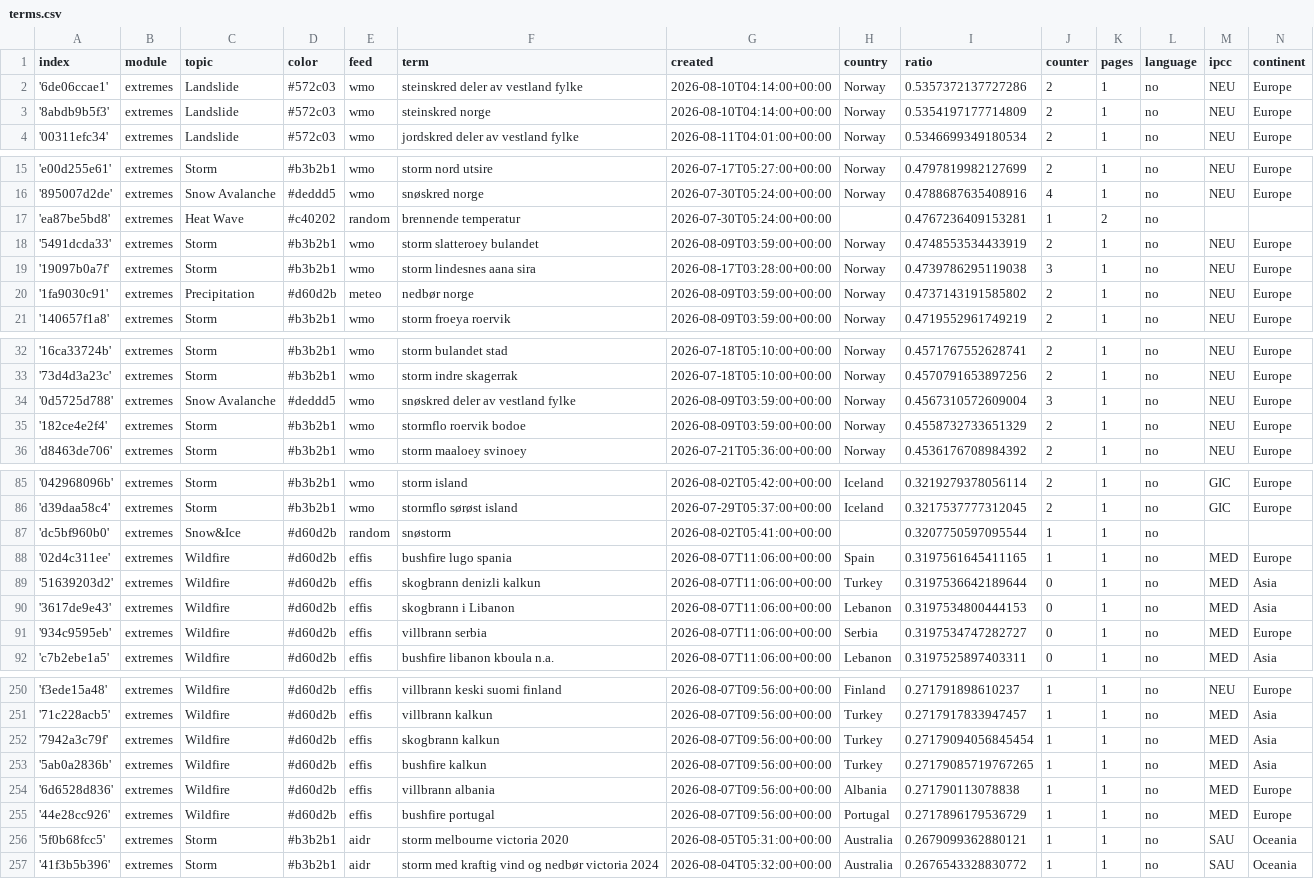
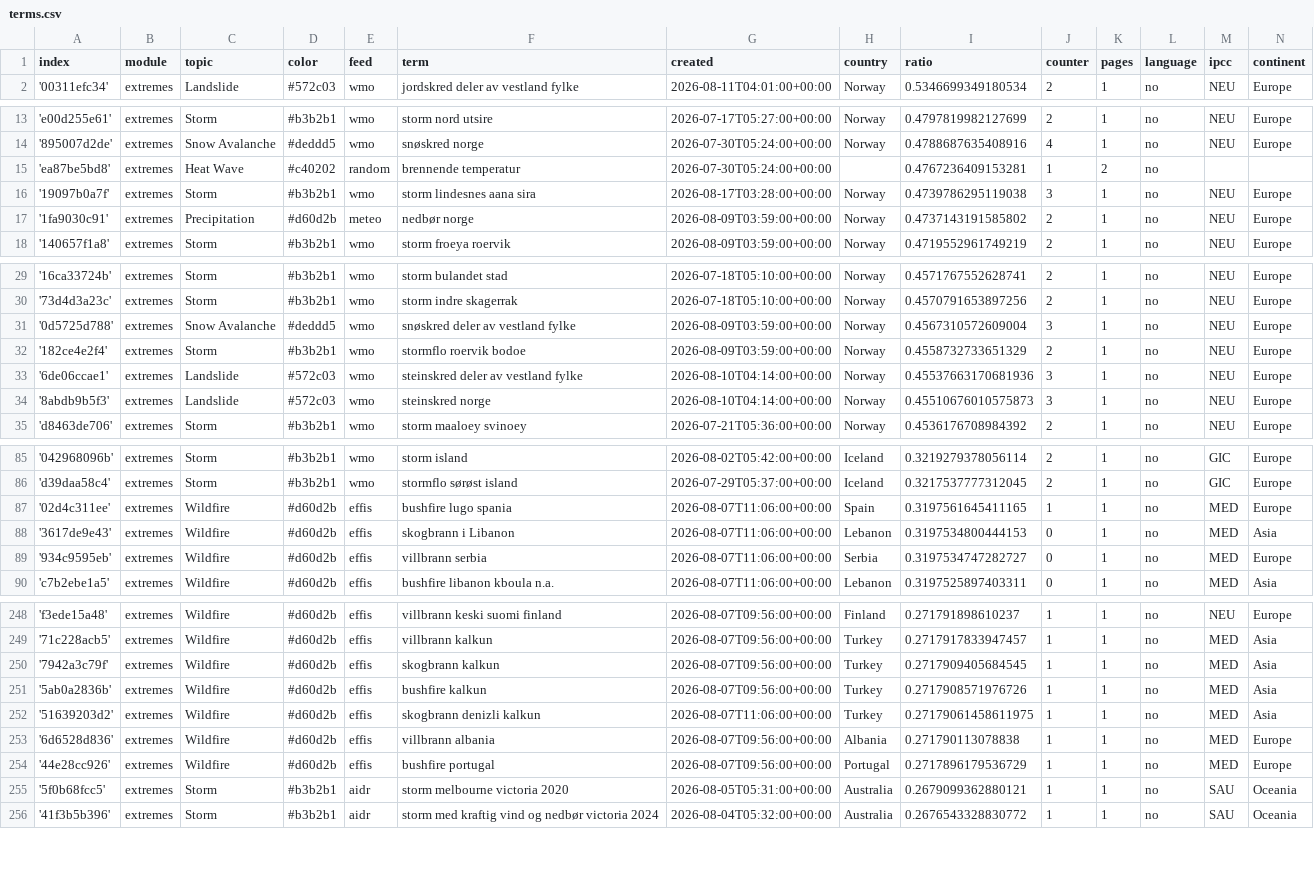
Before and after one commit to sonjanews/norwegianExtreme, a CSV file: terms.csv, drawn as a sheet; only a part is shown, gaps mark what is left out; the diff covers the shown part only.

Commit message:
Commit from GitHub Actions (harvest:0.0)

```diff
--- a/terms.csv
+++ b/terms.csv
@@ -1,4 +1,2 @@
 index,module,topic,color,feed,term,created,country,ratio,counter,pages,language,ipcc,continent
-'6de06ccae1',extremes,Landslide,#572c03,wmo,steinskred deler av vestland fylke,2026-08-10T04:14:00+00:00,Norway,0.5357372137727286,2,1,no,NEU,Europe
-'8abdb9b5f3',extremes,Landslide,#572c03,wmo,steinskred norge,2026-08-10T04:14:00+00:00,Norway,0.5354197177714809,2,1,no,NEU,Europe
 '00311efc34',extremes,Landslide,#572c03,wmo,jordskred deler av vestland fylke,2026-08-11T04:01:00+00:00,Norway,0.5346699349180534,2,1,no,NEU,Europe
@@ -17,3 +15,2 @@ index,module,topic,color,feed,term,created,country,ratio,counter,pages,language,
 'ea87be5bd8',extremes,Heat Wave,#c40202,random,brennende temperatur,2026-07-30T05:24:00+00:00,,0.4767236409153281,1,2,no,,
-'5491dcda33',extremes,Storm,#b3b2b1,wmo,storm slatteroey bulandet,2026-08-09T03:59:00+00:00,Norway,0.4748553534433919,2,1,no,NEU,Europe
 '19097b0a7f',extremes,Storm,#b3b2b1,wmo,storm lindesnes aana sira,2026-08-17T03:28:00+00:00,Norway,0.4739786295119038,3,1,no,NEU,Europe
@@ -35,2 +32,4 @@ index,module,topic,color,feed,term,created,country,ratio,counter,pages,language,
 '182ce4e2f4',extremes,Storm,#b3b2b1,wmo,stormflo roervik bodoe,2026-08-09T03:59:00+00:00,Norway,0.4558732733651329,2,1,no,NEU,Europe
+'6de06ccae1',extremes,Landslide,#572c03,wmo,steinskred deler av vestland fylke,2026-08-10T04:14:00+00:00,Norway,0.45537663170681936,3,1,no,NEU,Europe
+'8abdb9b5f3',extremes,Landslide,#572c03,wmo,steinskred norge,2026-08-10T04:14:00+00:00,Norway,0.45510676010575873,3,1,no,NEU,Europe
 'd8463de706',extremes,Storm,#b3b2b1,wmo,storm maaloey svinoey,2026-07-21T05:36:00+00:00,Norway,0.4536176708984392,2,1,no,NEU,Europe
@@ -86,5 +86,3 @@ index,module,topic,color,feed,term,created,country,ratio,counter,pages,language,
 'd39daa58c4',extremes,Storm,#b3b2b1,wmo,stormflo sørøst island,2026-07-29T05:37:00+00:00,Iceland,0.3217537777312045,2,1,no,GIC,Europe
-'dc5bf960b0',extremes,Snow&Ice,#d60d2b,random,snøstorm,2026-08-02T05:41:00+00:00,,0.3207750597095544,1,1,no,,
 '02d4c311ee',extremes,Wildfire,#d60d2b,effis,bushfire lugo spania,2026-08-07T11:06:00+00:00,Spain,0.3197561645411165,1,1,no,MED,Europe
-'51639203d2',extremes,Wildfire,#d60d2b,effis,skogbrann denizli kalkun,2026-08-07T11:06:00+00:00,Turkey,0.3197536642189644,0,1,no,MED,Asia
 '3617de9e43',extremes,Wildfire,#d60d2b,effis,skogbrann i Libanon,2026-08-07T11:06:00+00:00,Lebanon,0.3197534800444153,0,1,no,MED,Asia
@@ -251,4 +249,5 @@ index,module,topic,color,feed,term,created,country,ratio,counter,pages,language,
 '71c228acb5',extremes,Wildfire,#d60d2b,effis,villbrann kalkun,2026-08-07T09:56:00+00:00,Turkey,0.2717917833947457,1,1,no,MED,Asia
-'7942a3c79f',extremes,Wildfire,#d60d2b,effis,skogbrann kalkun,2026-08-07T09:56:00+00:00,Turkey,0.27179094056845454,1,1,no,MED,Asia
-'5ab0a2836b',extremes,Wildfire,#d60d2b,effis,bushfire kalkun,2026-08-07T09:56:00+00:00,Turkey,0.27179085719767265,1,1,no,MED,Asia
+'7942a3c79f',extremes,Wildfire,#d60d2b,effis,skogbrann kalkun,2026-08-07T09:56:00+00:00,Turkey,0.2717909405684545,1,1,no,MED,Asia
+'5ab0a2836b',extremes,Wildfire,#d60d2b,effis,bushfire kalkun,2026-08-07T09:56:00+00:00,Turkey,0.2717908571976726,1,1,no,MED,Asia
+'51639203d2',extremes,Wildfire,#d60d2b,effis,skogbrann denizli kalkun,2026-08-07T11:06:00+00:00,Turkey,0.27179061458611975,1,1,no,MED,Asia
 '6d6528d836',extremes,Wildfire,#d60d2b,effis,villbrann albania,2026-08-07T09:56:00+00:00,Albania,0.271790113078838,1,1,no,MED,Europe
```
Also changed, not shown: 2 added rows, 1 removed row and 1 edited cell elsewhere in this file.
